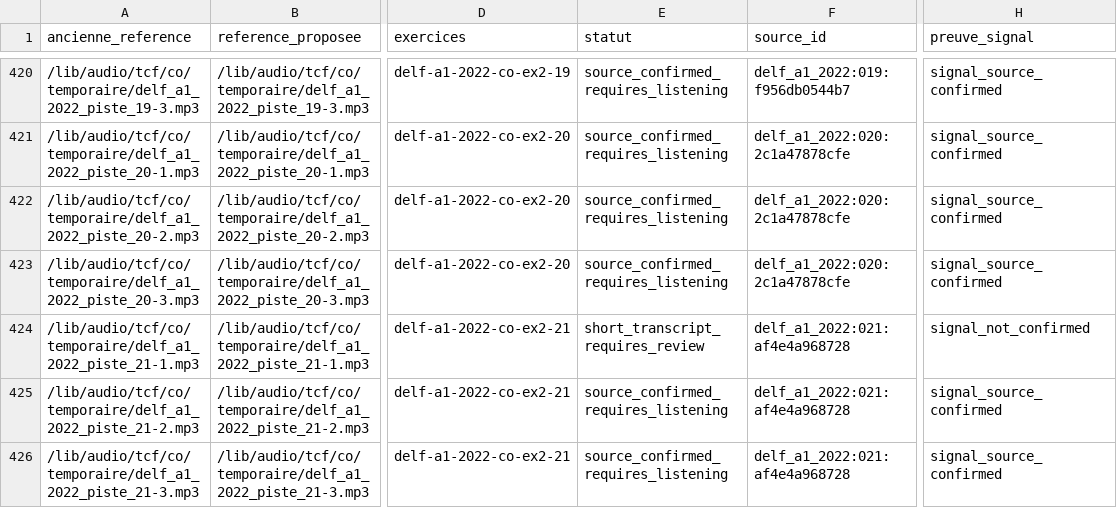
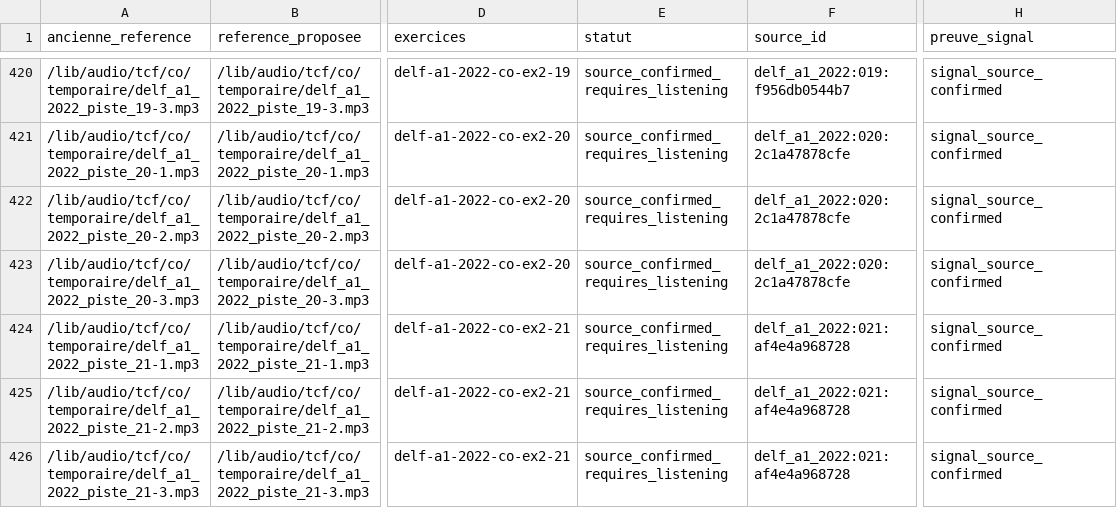
Before and after one commit to oasi-phuoc/doc-prof, a CSV file: docs/tcf/remplacement-audio/remplacements-proposes.csv, drawn as a sheet; only a part is shown, gaps mark what is left out; the diff covers the shown part only; the diff names each change by its address in the sheet, - before the commit and + after, or states it on an @@ line.

```diff
--- a/docs/tcf/remplacement-audio/remplacements-proposes.csv
+++ b/docs/tcf/remplacement-audio/remplacements-proposes.csv
-E424 (statut): short_transcript_requires_review
+E424 (statut): source_confirmed_requires_listening
-H424 (preuve_signal): signal_not_confirmed
+H424 (preuve_signal): signal_source_confirmed
```
Also changed, not shown: 73 edited cells elsewhere in this file, 44 other files.
